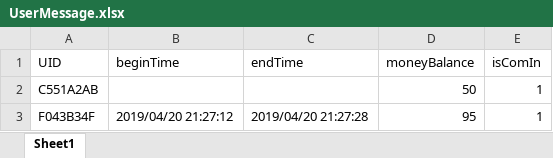
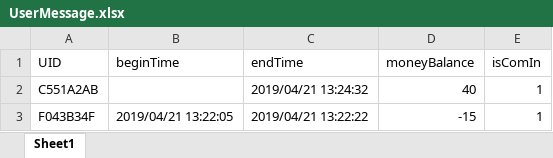
Before and after one commit to AlleyDeng/park_counter, an Excel workbook: Park/UserMessage.xlsx, sheet Sheet1, drawn as a sheet; values as stored, in another font and other column widths than the file's, no borders; the diff names each change by its address in the sheet, - before the commit and + after, or states it on an @@ line.

```diff
--- a/Park/UserMessage.xlsx (sheet Sheet1)
+++ b/Park/UserMessage.xlsx (sheet Sheet1)
-C2 (endTime): (empty)
+C2 (endTime): 2019/04/21 13:24:32
-D2 (moneyBalance): 50
+D2 (moneyBalance): 40
-B3 (beginTime): 2019/04/20 21:27:12
+B3 (beginTime): 2019/04/21 13:22:05
-C3 (endTime): 2019/04/20 21:27:28
+C3 (endTime): 2019/04/21 13:22:22
-D3 (moneyBalance): 95
+D3 (moneyBalance): -15
```
Also changed, not shown: 9 other files.
